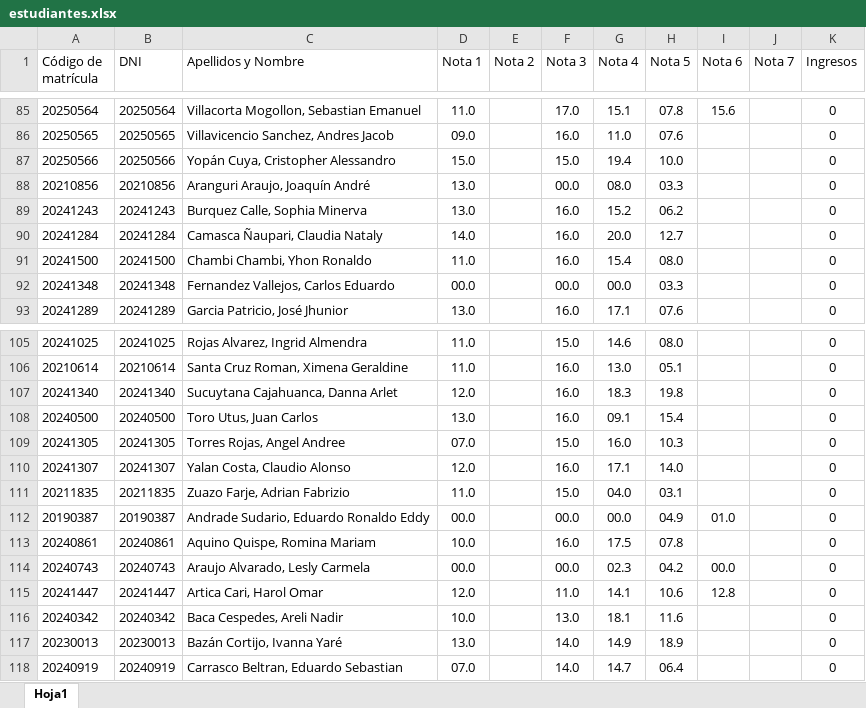
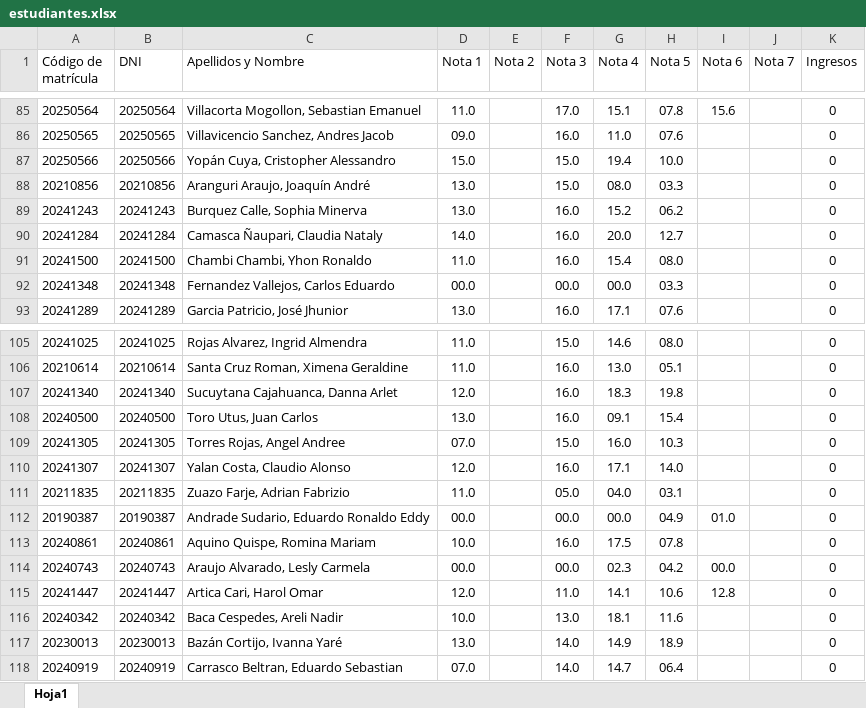
Before and after one commit to JoseSC2025/visualizar-notas, an Excel workbook: estudiantes.xlsx, sheet Hoja1, drawn as a sheet; only a part is shown, gaps mark what is left out; values as stored, in another font and other column widths than the file's, no borders; the diff names each change by its address in the sheet, - before the commit and + after, or states it on an @@ line.

Commit message:
Add files via upload

```diff
--- a/estudiantes.xlsx (sheet Hoja1)
+++ b/estudiantes.xlsx (sheet Hoja1)
-F88 (Nota 3): 00.0
+F88 (Nota 3): 15.0
-F111 (Nota 3): 15.0
+F111 (Nota 3): 05.0
```
